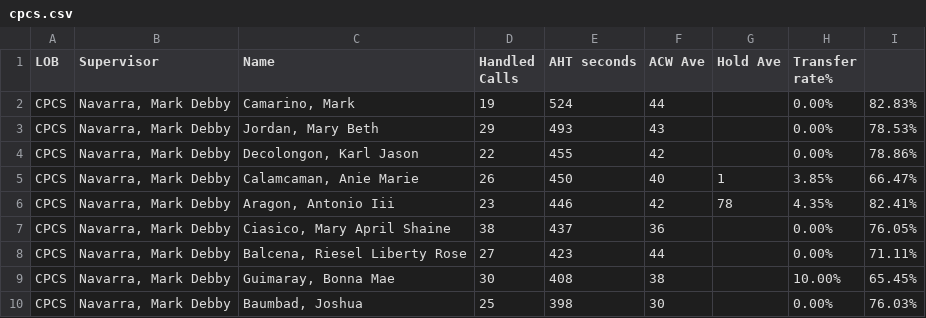
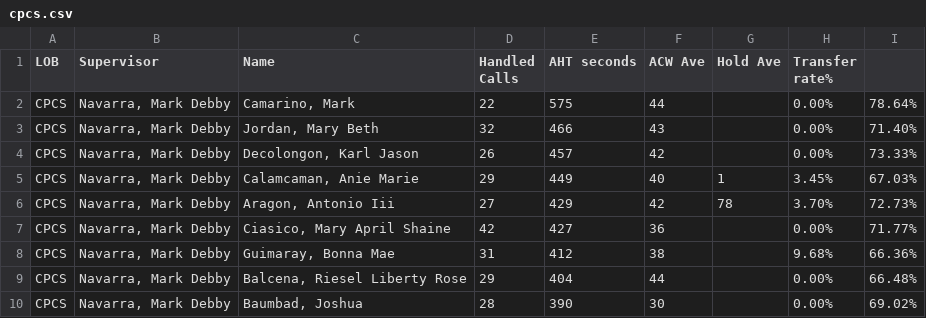
Before and after one commit to CGS-J/CPCS-AHT, a CSV file: cpcs.csv, drawn as a sheet; only a part is shown; the diff covers the shown part only.

```diff
--- a/cpcs.csv
+++ b/cpcs.csv
@@ -1,10 +1,10 @@
 LOB,Supervisor,Name ,Handled Calls ,AHT seconds,ACW Ave,Hold Ave,Transfer rate%,
-CPCS,"Navarra, Mark Debby","Camarino, Mark",19,524,44,,0.00%,82.83%
-CPCS,"Navarra, Mark Debby","Jordan, Mary Beth",29,493,43,,0.00%,78.53%
-CPCS,"Navarra, Mark Debby","Decolongon, Karl Jason",22,455,42,,0.00%,78.86%
-CPCS,"Navarra, Mark Debby","Calamcaman, Anie Marie",26,450,40,1,3.85%,66.47%
-CPCS,"Navarra, Mark Debby","Aragon, Antonio Iii",23,446,42,78,4.35%,82.41%
-CPCS,"Navarra, Mark Debby","Ciasico, Mary April Shaine",38,437,36,,0.00%,76.05%
-CPCS,"Navarra, Mark Debby","Balcena, Riesel Liberty Rose",27,423,44,,0.00%,71.11%
-CPCS,"Navarra, Mark Debby","Guimaray, Bonna Mae",30,408,38,,10.00%,65.45%
-CPCS,"Navarra, Mark Debby","Baumbad, Joshua",25,398,30,,0.00%,76.03%
+CPCS,"Navarra, Mark Debby","Camarino, Mark",22,575,44,,0.00%,78.64%
+CPCS,"Navarra, Mark Debby","Jordan, Mary Beth",32,466,43,,0.00%,71.40%
+CPCS,"Navarra, Mark Debby","Decolongon, Karl Jason",26,457,42,,0.00%,73.33%
+CPCS,"Navarra, Mark Debby","Calamcaman, Anie Marie",29,449,40,1,3.45%,67.03%
+CPCS,"Navarra, Mark Debby","Aragon, Antonio Iii",27,429,42,78,3.70%,72.73%
+CPCS,"Navarra, Mark Debby","Ciasico, Mary April Shaine",42,427,36,,0.00%,71.77%
+CPCS,"Navarra, Mark Debby","Guimaray, Bonna Mae",31,412,38,,9.68%,66.36%
+CPCS,"Navarra, Mark Debby","Balcena, Riesel Liberty Rose",29,404,44,,0.00%,66.48%
+CPCS,"Navarra, Mark Debby","Baumbad, Joshua",28,390,30,,0.00%,69.02%
```
Also changed, not shown: 2 added rows, 2 removed rows and 30 edited cells elsewhere in this file, cpcsAHT.csv, 1 other file.
